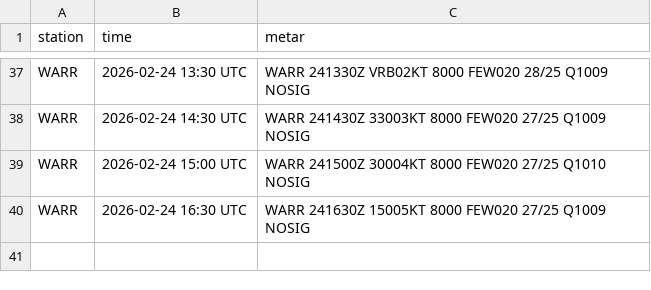
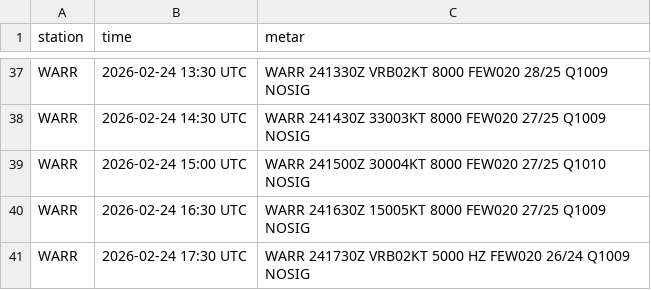
Before and after one commit to PetrucKLouxie/metarwarr, a CSV file: metar_history.csv, drawn as a sheet; only a part is shown, gaps mark what is left out; the diff names each change by its address in the sheet, - before the commit and + after, or states it on an @@ line.

```diff
--- a/metar_history.csv
+++ b/metar_history.csv
+row 41: WARR | 2026-02-24 17:30 UTC | WARR 241730Z VRB02KT 5000 HZ FEW020 26/24 Q1009 NOSIG
```
